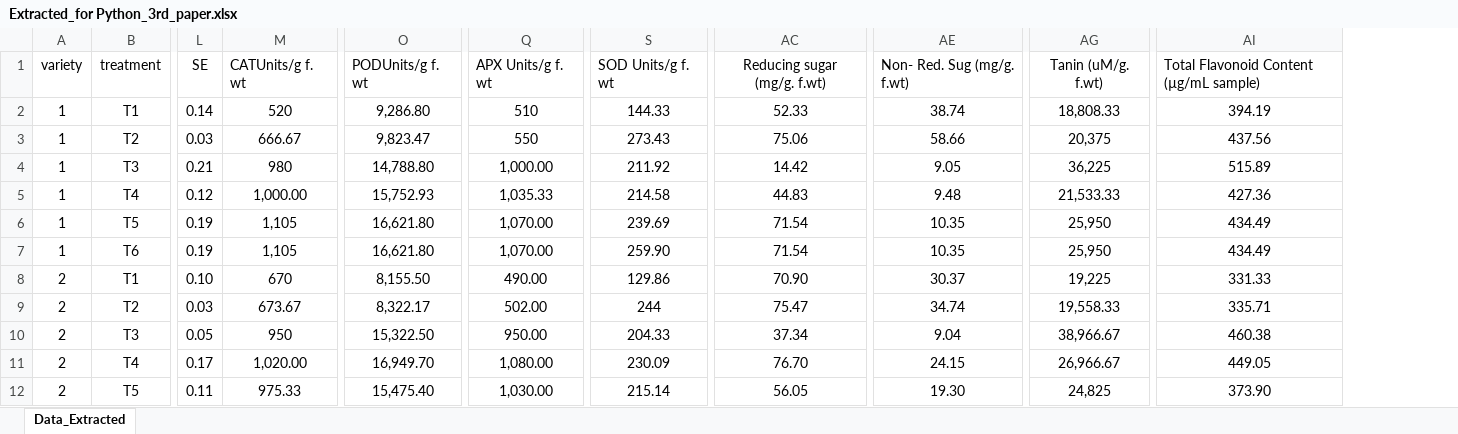
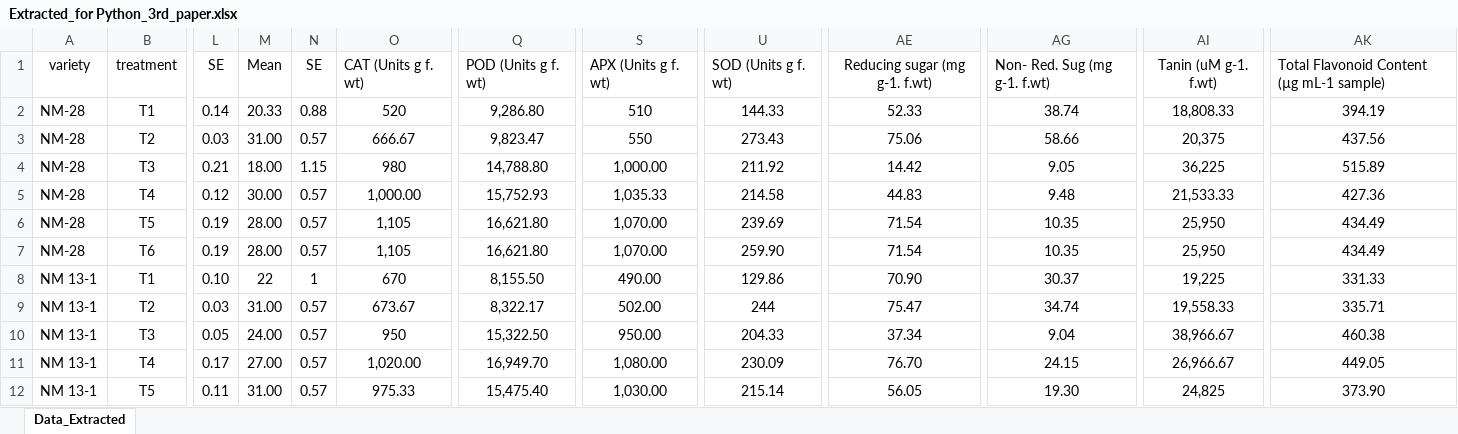
Before and after one commit to MuhammadRehanKhalid/Data_Science_AI, an Excel workbook: Dr_Nawaz_Project_Line_Graph/Extracted_for Python_3rd_paper.xlsx, sheet Data_Extracted, drawn as a sheet; only a part is shown, gaps mark what is left out; values as stored, in another font and other column widths than the file's, no borders; removed rows and columns are numbered as before the commit, all else as after; the diff names each change by its address in the sheet, - before the commit and + after, or states it on an @@ line.

Commit message:
New_Values_added

```diff
--- a/Dr_Nawaz_Project_Line_Graph/Extracted_for Python_3rd_paper.xlsx (sheet Data_Extracted)
+++ b/Dr_Nawaz_Project_Line_Graph/Extracted_for Python_3rd_paper.xlsx (sheet Data_Extracted)
-column A, rows 1-12: variety | 1 | 1 | 1 | 1 | 1 | 1 | 2 | 2 | 2 | 2 | 2
+column A, rows 1-12: variety | NM-28 | NM-28 | NM-28 | NM-28 | NM-28 | NM-28 | NM 13-1 | NM 13-1 | NM 13-1 | NM 13-1 | NM 13-1
+column M, rows 1-12: Mean | 20.33 | 31.00 | 18.00 | 30.00 | 28.00 | 28.00 | 22 | 31.00 | 24.00 | 27.00 | 31.00
+column N, rows 1-12: SE | 0.88 | 0.57 | 1.15 | 0.57 | 0.57 | 0.57 | 1 | 0.57 | 0.57 | 0.57 | 0.57
-O1: CATUnits/g f. wt
+O1: CAT (Units g f. wt)
-Q1: PODUnits/g f. wt
+Q1: POD (Units g f. wt)
-S1: APX Units/g f. wt
+S1: APX (Units g f. wt)
-U1: SOD Units/g f. wt
+U1: SOD (Units g f. wt)
-AE1: Reducing sugar (mg/g. f.wt)
+AE1: Reducing sugar (mg g-1. f.wt)
-AG1: Non- Red. Sug (mg/g. f.wt)
+AG1: Non- Red. Sug (mg g-1. f.wt)
-AI1: Tanin (uM/g. f.wt)
+AI1: Tanin (uM g-1. f.wt)
-AK1: Total Flavonoid Content (µg/mL sample)
+AK1: Total Flavonoid Content (µg mL-1 sample)
```
Also changed, not shown: 8 other files.
